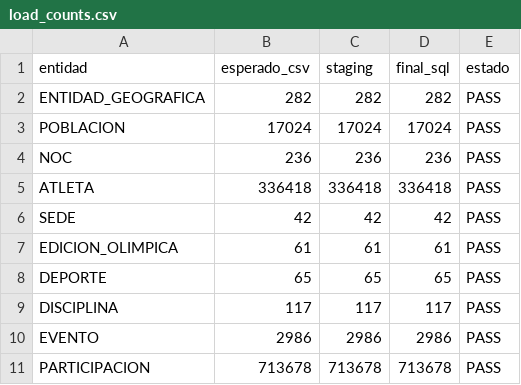
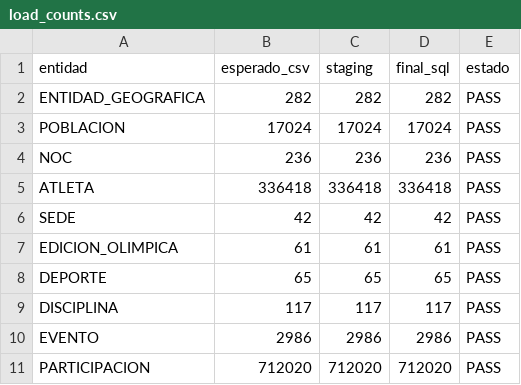
Before and after one commit to DavidVelasquez77/BASES2_B_2S2026_PROYECTO_G5, a CSV file: OlimpiadasF1/docs/loading/load_counts.csv, drawn as a sheet.

```diff
--- a/OlimpiadasF1/docs/loading/load_counts.csv
+++ b/OlimpiadasF1/docs/loading/load_counts.csv
@@ -10,2 +10,2 @@ DISCIPLINA,117,117,117,PASS
 EVENTO,2986,2986,2986,PASS
-PARTICIPACION,713678,713678,713678,PASS
+PARTICIPACION,712020,712020,712020,PASS
```
Also changed, not shown: OlimpiadasF1/docs/loading/load_validation.csv, OlimpiadasF1/docs/query_validation/general_knowledge_query_validation.csv, 11 other files.
